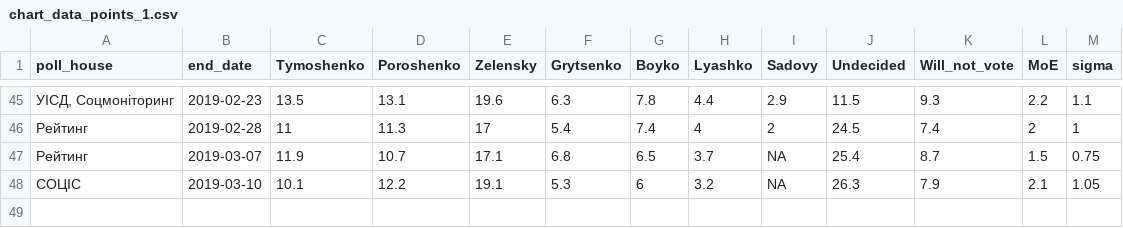
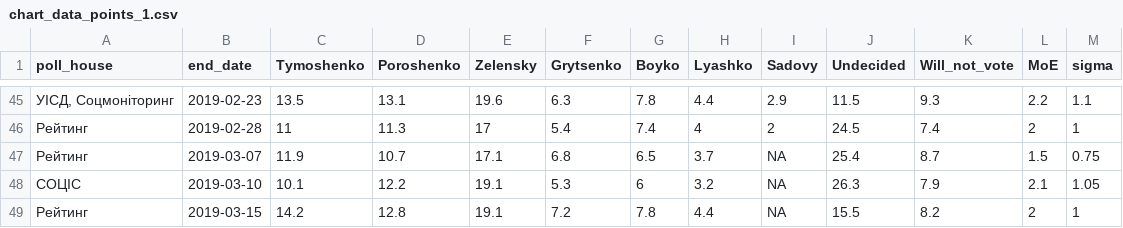
Before and after one commit to drimacus182/president_polls, a CSV file: data/chart_data_points_1.csv, drawn as a sheet; only a part is shown, gaps mark what is left out.

```diff
--- a/data/chart_data_points_1.csv
+++ b/data/chart_data_points_1.csv
@@ -48 +48,2 @@
 "СОЦІС",2019-03-10,10.1,12.2,19.1,5.3,6,3.2,NA,26.3,7.9,2.1,1.05
+"Рейтинг",2019-03-15,14.2,12.8,19.1,7.2,7.8,4.4,NA,15.5,8.2,2,1
```
Also changed, not shown: data/chart_data_lines_1.csv.
